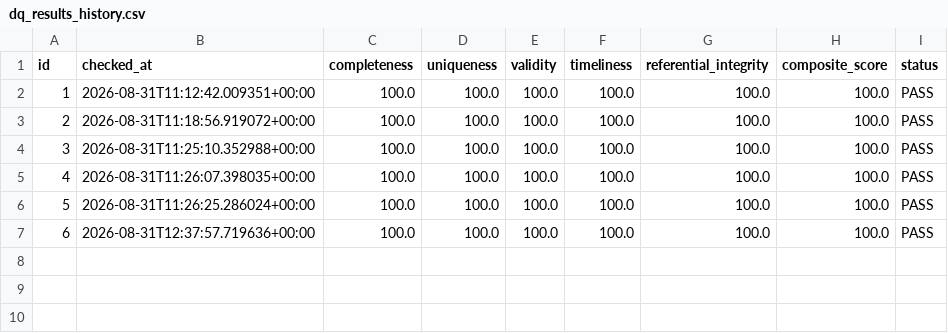
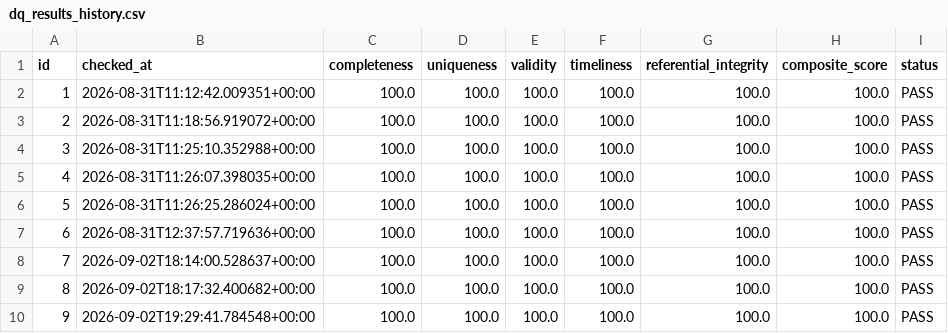
Before and after one commit to Sayalimoon16/polluxa-linkedin-agent-analytics, a CSV file: powerbi_data/dq_results_history.csv, drawn as a sheet.

```diff
--- a/powerbi_data/dq_results_history.csv
+++ b/powerbi_data/dq_results_history.csv
@@ -7 +7,4 @@ id,checked_at,completeness,uniqueness,validity,timeliness,referential_integrity,
 6,2026-08-31T12:37:57.719636+00:00,100.0,100.0,100.0,100.0,100.0,100.0,PASS
+7,2026-09-02T18:14:00.528637+00:00,100.0,100.0,100.0,100.0,100.0,100.0,PASS
+8,2026-09-02T18:17:32.400682+00:00,100.0,100.0,100.0,100.0,100.0,100.0,PASS
+9,2026-09-02T19:29:41.784548+00:00,100.0,100.0,100.0,100.0,100.0,100.0,PASS
```
Also changed, not shown: powerbi_data/ingestion_runs.csv, powerbi_data/risk_model_results.csv, 5 other files.
